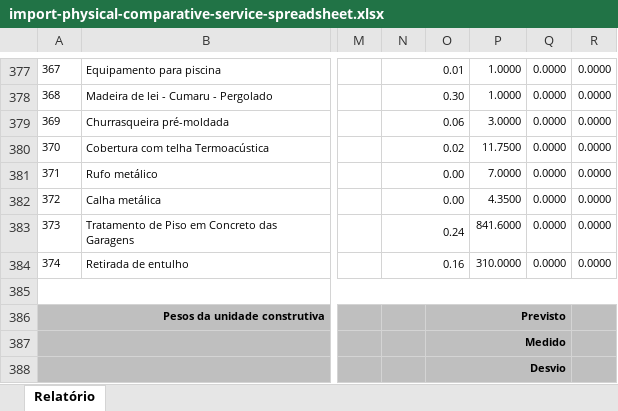
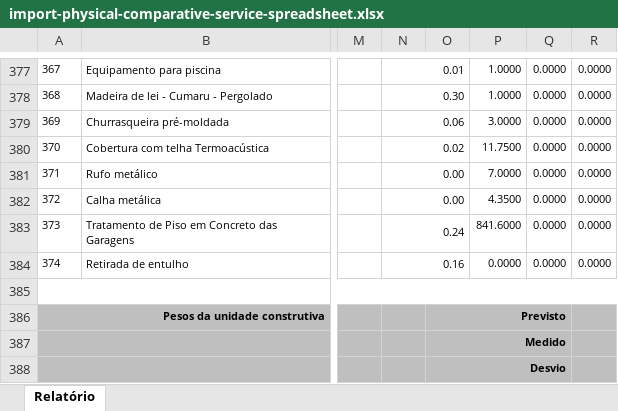
Before and after one commit to GlarosConsulting/lafe-old, an Excel workbook: packages/server/src/modules/physicals_comparatives/services/__tests__/import-physical-comparative-service-spreadsheet.xlsx, sheet Relatório, drawn as a sheet; only a part is shown, gaps mark what is left out; values as stored, in another font and other column widths than the file's, no borders; charts and pictures not drawn; the diff names each change by its address in the sheet, - before the commit and + after, or states it on an @@ line.

Commit message:
chore: Add physical comparative grouping

```diff
--- a/packages/server/src/modules/physicals_comparatives/services/__tests__/import-physical-comparative-service-spreadsheet.xlsx (sheet Relatório)
+++ b/packages/server/src/modules/physicals_comparatives/services/__tests__/import-physical-comparative-service-spreadsheet.xlsx (sheet Relatório)
-P384: 310.0000
+P384: 0.0000
```
Also changed, not shown: charts or pictures, 24 other files.
